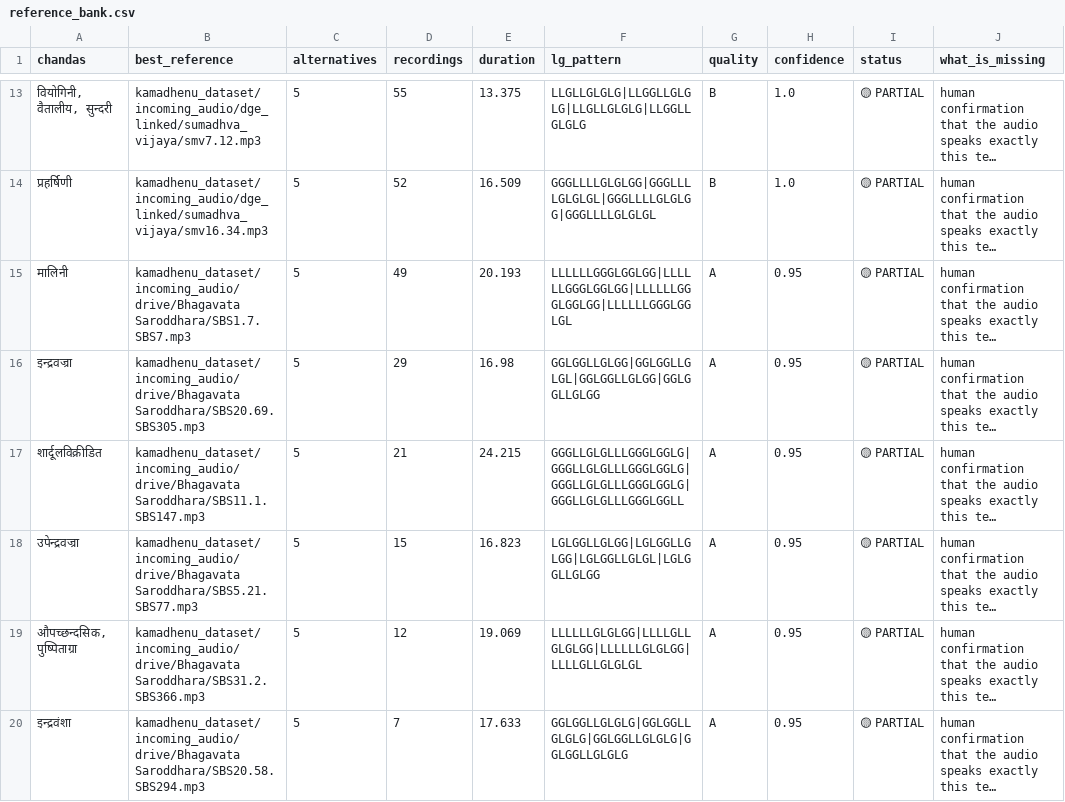
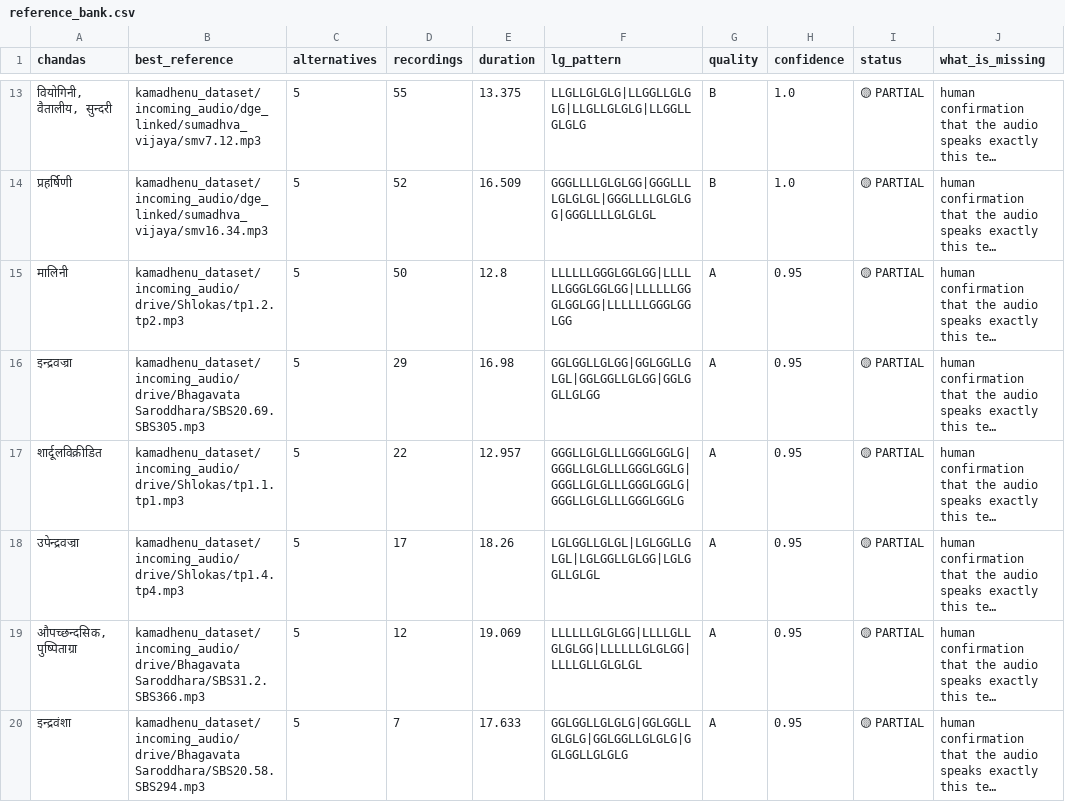
Before and after one commit to Tribhuvanachar/bhumandala, a CSV file: kamadhenu_dataset/reference_bank.csv, drawn as a sheet; only a part is shown, gaps mark what is left out; long unchanged cells end in …; the diff covers the shown part only; the diff names each change by its address in the sheet, - before the commit and + after, or states it on an @@ line.

```diff
--- a/kamadhenu_dataset/reference_bank.csv
+++ b/kamadhenu_dataset/reference_bank.csv
-B15 (best_reference): kamadhenu_dataset/incoming_audio/drive/Bhagavata Saroddhara/SBS1.7.SBS7.mp3
+B15 (best_reference): kamadhenu_dataset/incoming_audio/drive/Shlokas/tp1.2.tp2.mp3
-D15 (recordings): 49
+D15 (recordings): 50
-E15 (duration): 20.193
+E15 (duration): 12.8
-F15 (lg_pattern): LLLLLLGGGLGGLGG|LLLLLLGGGLGGLGG|LLLLLLGGGLGGLGG|LLLLLLGGGLGGLGL
+F15 (lg_pattern): LLLLLLGGGLGGLGG|LLLLLLGGGLGGLGG|LLLLLLGGGLGGLGG|LLLLLLGGGLGGLGG
-B17 (best_reference): kamadhenu_dataset/incoming_audio/drive/Bhagavata Saroddhara/SBS11.1.SBS147.mp3
+B17 (best_reference): kamadhenu_dataset/incoming_audio/drive/Shlokas/tp1.1.tp1.mp3
-D17 (recordings): 21
+D17 (recordings): 22
-E17 (duration): 24.215
+E17 (duration): 12.957
-F17 (lg_pattern): GGGLLGLGLLLGGGLGGLG|GGGLLGLGLLLGGGLGGLG|GGGLLGLGLLLGGGLGGLG|GGGLLGLGLLLGGGLGGLL
+F17 (lg_pattern): GGGLLGLGLLLGGGLGGLG|GGGLLGLGLLLGGGLGGLG|GGGLLGLGLLLGGGLGGLG|GGGLLGLGLLLGGGLGGLG
-B18 (best_reference): kamadhenu_dataset/incoming_audio/drive/Bhagavata Saroddhara/SBS5.21.SBS77.mp3
+B18 (best_reference): kamadhenu_dataset/incoming_audio/drive/Shlokas/tp1.4.tp4.mp3
-D18 (recordings): 15
+D18 (recordings): 17
-E18 (duration): 16.823
+E18 (duration): 18.26
-F18 (lg_pattern): LGLGGLLGLGG|LGLGGLLGLGG|LGLGGLLGLGL|LGLGGLLGLGG
+F18 (lg_pattern): LGLGGLLGLGL|LGLGGLLGLGL|LGLGGLLGLGG|LGLGGLLGLGL
```
Also changed, not shown: 2 added rows, 2 removed rows and 9 edited cells elsewhere in this file, kamadhenu_dataset/RECORDING_REQUESTS.csv, kamadhenu_dataset/chandas_coverage.csv, 51 other files.
